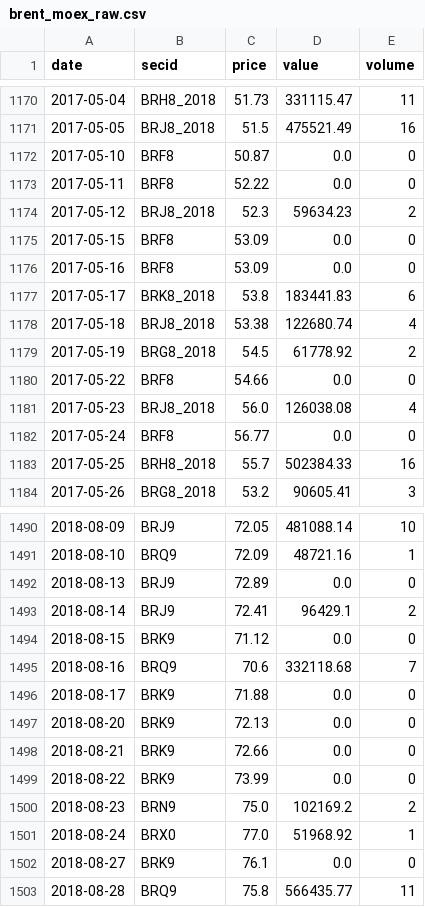
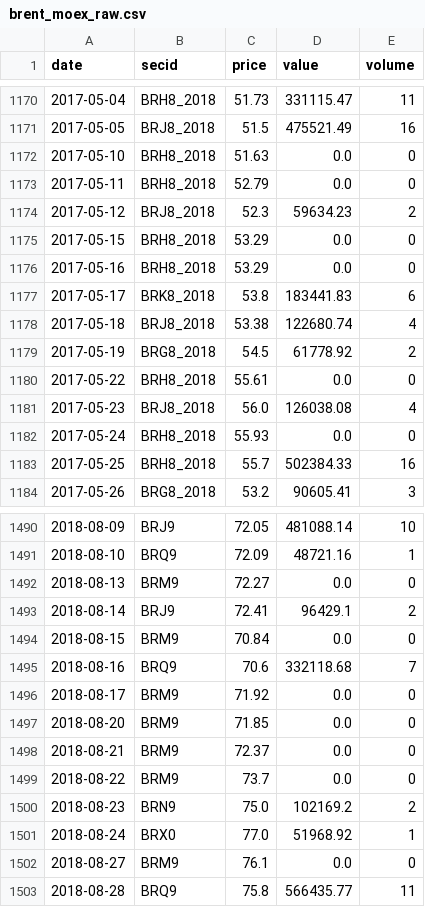
Before and after one commit to davidovaevgeshua-cloud/imoex-dashboard, a CSV file: data/brent_moex_raw.csv, drawn as a sheet; only a part is shown, gaps mark what is left out; the diff covers the shown part only.

```diff
--- a/data/brent_moex_raw.csv
+++ b/data/brent_moex_raw.csv
@@ -1171,7 +1171,7 @@ date,secid,price,value,volume
 2017-05-05,BRJ8_2018,51.5,475521.49,16
-2017-05-10,BRF8,50.87,0.0,0
-2017-05-11,BRF8,52.22,0.0,0
+2017-05-10,BRH8_2018,51.63,0.0,0
+2017-05-11,BRH8_2018,52.79,0.0,0
 2017-05-12,BRJ8_2018,52.3,59634.23,2
-2017-05-15,BRF8,53.09,0.0,0
-2017-05-16,BRF8,53.09,0.0,0
+2017-05-15,BRH8_2018,53.29,0.0,0
+2017-05-16,BRH8_2018,53.29,0.0,0
 2017-05-17,BRK8_2018,53.8,183441.83,6
@@ -1179,5 +1179,5 @@ date,secid,price,value,volume
 2017-05-19,BRG8_2018,54.5,61778.92,2
-2017-05-22,BRF8,54.66,0.0,0
+2017-05-22,BRH8_2018,55.61,0.0,0
 2017-05-23,BRJ8_2018,56.0,126038.08,4
-2017-05-24,BRF8,56.77,0.0,0
+2017-05-24,BRH8_2018,55.93,0.0,0
 2017-05-25,BRH8_2018,55.7,502384.33,16
@@ -1491,13 +1491,13 @@ date,secid,price,value,volume
 2018-08-10,BRQ9,72.09,48721.16,1
-2018-08-13,BRJ9,72.89,0.0,0
+2018-08-13,BRM9,72.27,0.0,0
 2018-08-14,BRJ9,72.41,96429.1,2
-2018-08-15,BRK9,71.12,0.0,0
+2018-08-15,BRM9,70.84,0.0,0
 2018-08-16,BRQ9,70.6,332118.68,7
-2018-08-17,BRK9,71.88,0.0,0
-2018-08-20,BRK9,72.13,0.0,0
-2018-08-21,BRK9,72.66,0.0,0
-2018-08-22,BRK9,73.99,0.0,0
+2018-08-17,BRM9,71.92,0.0,0
+2018-08-20,BRM9,71.85,0.0,0
+2018-08-21,BRM9,72.37,0.0,0
+2018-08-22,BRM9,73.7,0.0,0
 2018-08-23,BRN9,75.0,102169.2,2
 2018-08-24,BRX0,77.0,51968.92,1
-2018-08-27,BRK9,76.1,0.0,0
+2018-08-27,BRM9,76.1,0.0,0
 2018-08-28,BRQ9,75.8,566435.77,11
```
Also changed, not shown: 146 edited cells elsewhere in this file, data/backtest_equity.csv, data/backtest_positions.csv, 17 other files.
